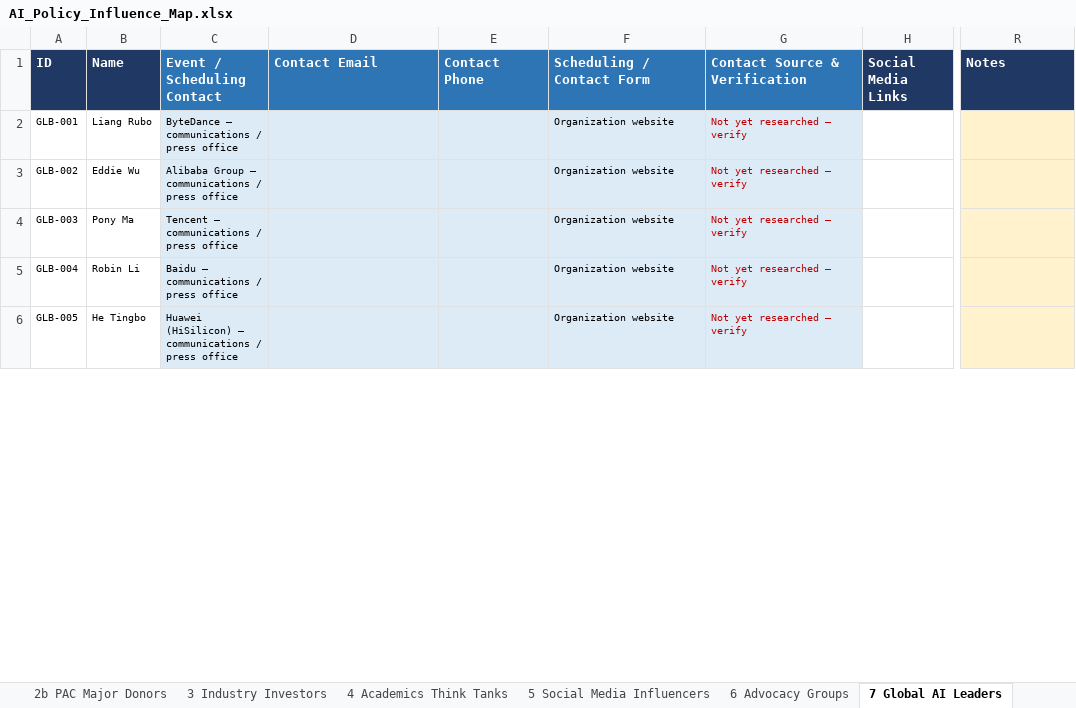
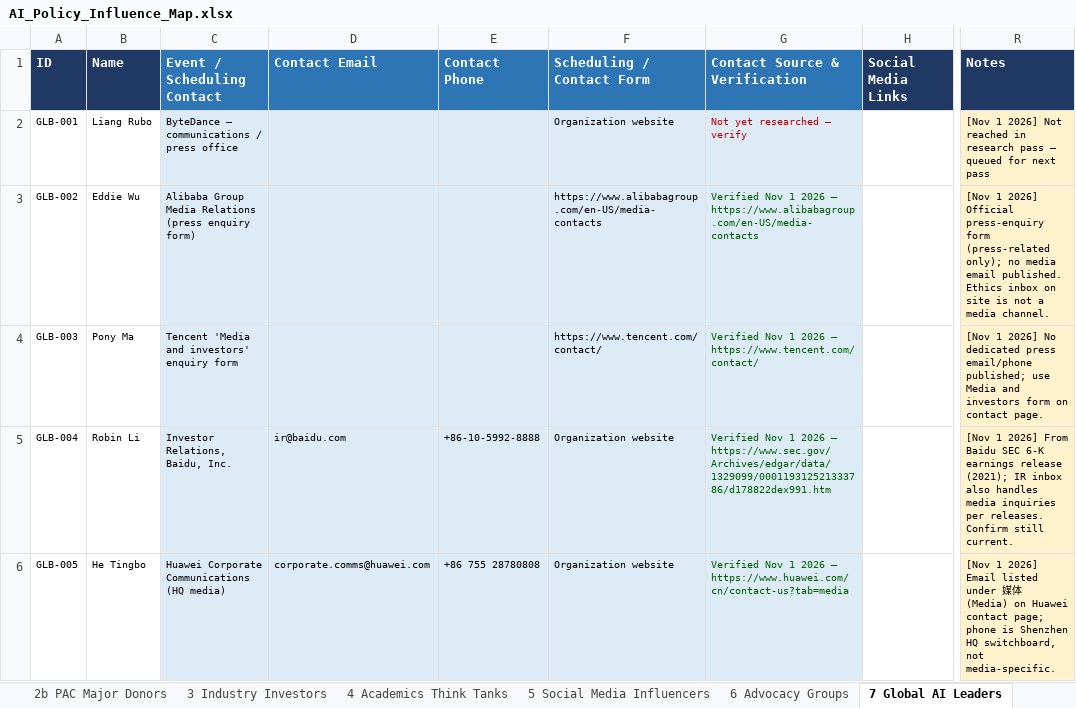
Before and after one commit to peterrickey/ai-policy-influence-map, an Excel workbook: AI_Policy_Influence_Map.xlsx, sheet 7 Global AI Leaders, drawn as a sheet; only a part is shown, gaps mark what is left out; values as stored, in another font and other column widths than the file's, no borders; table styles not drawn; the diff covers the shown part only; the diff names each change by its address in the sheet, - before the commit and + after, or states it on an @@ line.

```diff
--- a/AI_Policy_Influence_Map.xlsx (sheet 7 Global AI Leaders)
+++ b/AI_Policy_Influence_Map.xlsx (sheet 7 Global AI Leaders)
-R2 (Notes): (empty)
+R2 (Notes): [Nov 1 2026] Not reached in research pass — queued for next pass
-C3 (Event / Scheduling Contact): Alibaba Group — communications / press office
+C3 (Event / Scheduling Contact): Alibaba Group Media Relations (press enquiry form)
-F3 (Scheduling / Contact Form): Organization website
+F3 (Scheduling / Contact Form): https://www.alibabagroup.com/en-US/media-contacts
-G3 (Contact Source & Verification): Not yet researched — verify
+G3 (Contact Source & Verification): Verified Nov 1 2026 — https://www.alibabagroup.com/en-US/media-contacts
-G3:G6 text colour: #C00000
+G3:G6 text colour: #006100
-R3 (Notes): (empty)
+R3 (Notes): [Nov 1 2026] Official press-enquiry form (press-related only); no media email published. Ethics inbox on site is not a media channel.
-C4 (Event / Scheduling Contact): Tencent — communications / press office
+C4 (Event / Scheduling Contact): Tencent 'Media and investors' enquiry form
-F4 (Scheduling / Contact Form): Organization website
+F4 (Scheduling / Contact Form): https://www.tencent.com/contact/
-G4 (Contact Source & Verification): Not yet researched — verify
+G4 (Contact Source & Verification): Verified Nov 1 2026 — https://www.tencent.com/contact/
-R4 (Notes): (empty)
+R4 (Notes): [Nov 1 2026] No dedicated press email/phone published; use Media and investors form on contact page.
-C5 (Event / Scheduling Contact): Baidu — communications / press office
+C5 (Event / Scheduling Contact): Investor Relations, Baidu, Inc.
-D5 (Contact Email): (empty)
+D5 (Contact Email): ir@baidu.com
-E5 (Contact Phone): (empty)
+E5 (Contact Phone): +86-10-5992-8888
-G5 (Contact Source & Verification): Not yet researched — verify
+G5 (Contact Source & Verification): Verified Nov 1 2026 — https://www.sec.gov/Archives/edgar/data/1329099/000119312521333786/d178822dex991.htm
-R5 (Notes): (empty)
+R5 (Notes): [Nov 1 2026] From Baidu SEC 6-K earnings release (2021); IR inbox also handles media inquiries per releases. Confirm still current.
-C6 (Event / Scheduling Contact): Huawei (HiSilicon) — communications / press office
+C6 (Event / Scheduling Contact): Huawei Corporate Communications (HQ media)
-D6 (Contact Email): (empty)
+D6 (Contact Email): corporate.comms@huawei.com
-E6 (Contact Phone): (empty)
+E6 (Contact Phone): +86 755 28780808
-G6 (Contact Source & Verification): Not yet researched — verify
+G6 (Contact Source & Verification): Verified Nov 1 2026 — https://www.huawei.com/cn/contact-us?tab=media
-R6 (Notes): (empty)
+R6 (Notes): [Nov 1 2026] Email listed under 媒体 (Media) on Huawei contact page; phone is Shenzhen HQ switchboard, not media-specific.
```
Also changed, not shown: 13 added rows, 162 edited cells and cell formats elsewhere in this sheet, sheet Master, sheet 3 Industry Investors, sheet 6 Advocacy Groups, sheet 1 Politicians, sheet 4 Academics Think Tanks, sheet 5 Social Media Influencers, 6 more sheets, 1 other file.
